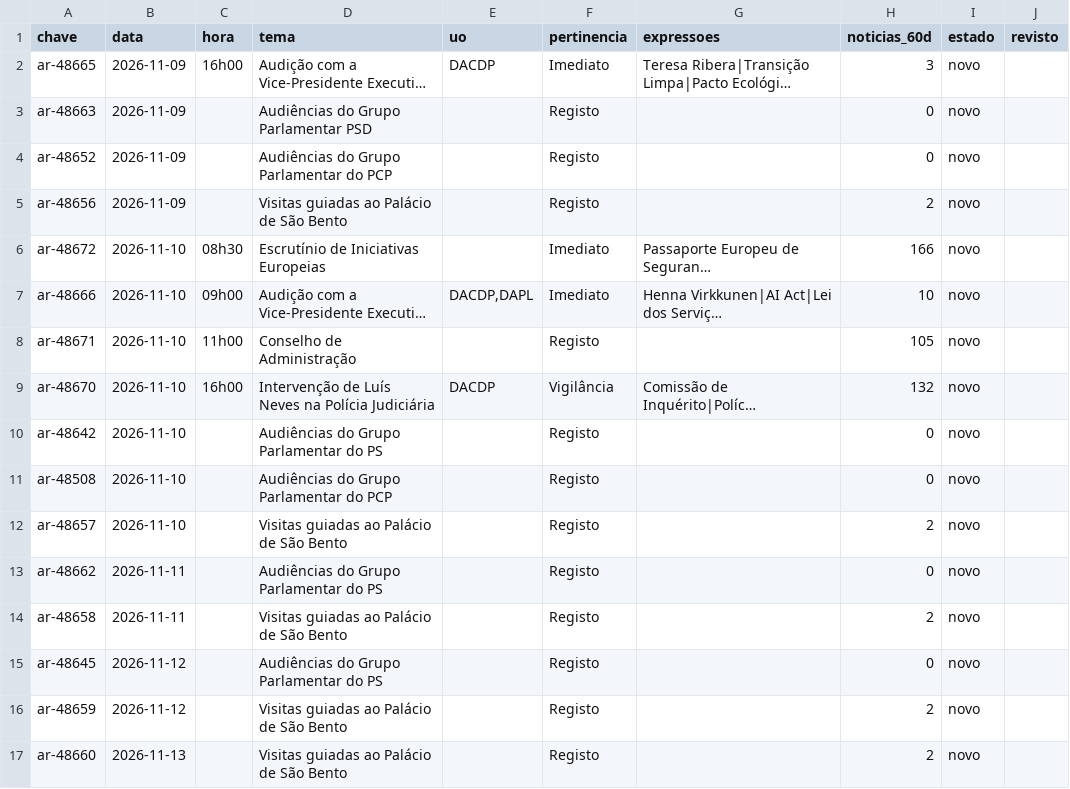
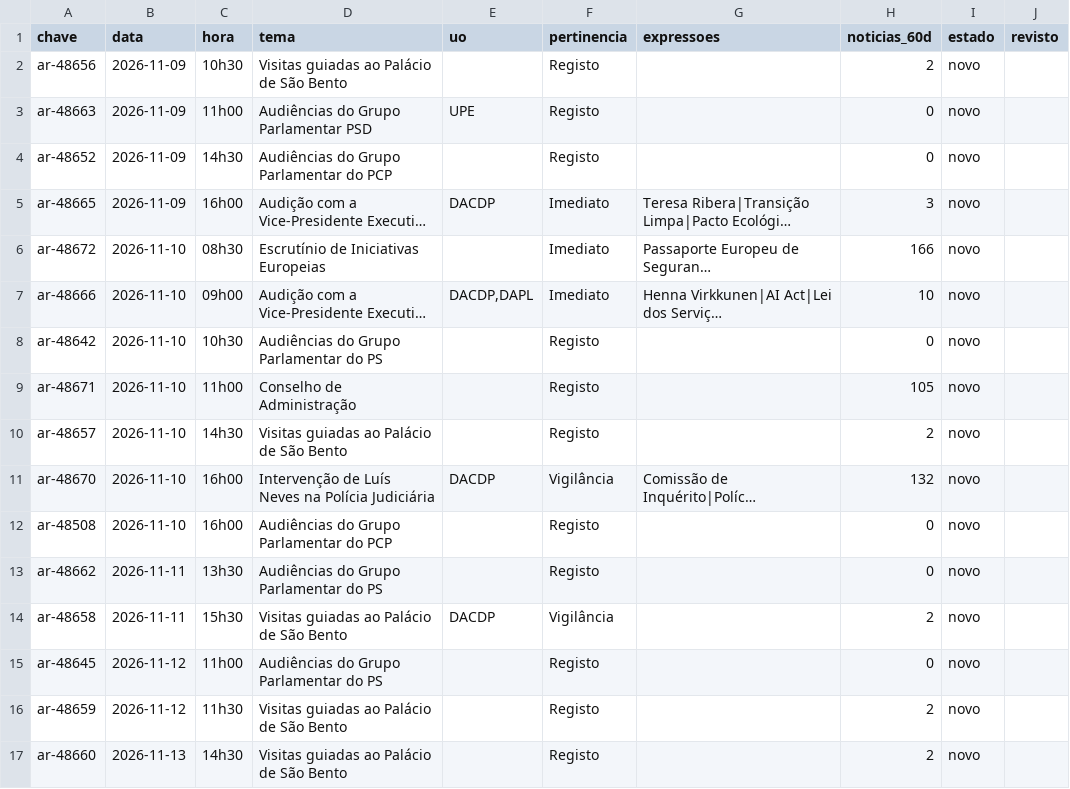
Before and after one commit to upe-sggov/ar-preview, a CSV file: dados/triagem_semana.csv, drawn as a sheet; long unchanged cells end in …; removed rows and columns are numbered as before the commit, all else as after; the diff names each change by its address in the sheet, - before the commit and + after, or states it on an @@ line.

```diff
--- a/dados/triagem_semana.csv
+++ b/dados/triagem_semana.csv
+row 2: ar-48656 | 2026-11-09 | 10h30 | Visitas guiadas ao Palácio de São Bento |  | Registo |  | 2 | novo
+row 3: ar-48663 | 2026-11-09 | 11h00 | Audiências do Grupo Parlamentar PSD | UPE | Registo |  | 0 | novo
+row 4: ar-48652 | 2026-11-09 | 14h30 | Audiências do Grupo Parlamentar do PCP |  | Registo |  | 0 | novo
-row 3: ar-48663 | 2026-11-09 |  | Audiências do Grupo Parlamentar PSD |  | Registo |  | 0 | novo
-row 4: ar-48652 | 2026-11-09 |  | Audiências do Grupo Parlamentar do PCP |  | Registo |  | 0 | novo
-row 5: ar-48656 | 2026-11-09 |  | Visitas guiadas ao Palácio de São Bento |  | Registo |  | 2 | novo
+row 8: ar-48642 | 2026-11-10 | 10h30 | Audiências do Grupo Parlamentar do PS |  | Registo |  | 0 | novo
+row 10: ar-48657 | 2026-11-10 | 14h30 | Visitas guiadas ao Palácio de São Bento |  | Registo |  | 2 | novo
-row 10: ar-48642 | 2026-11-10 |  | Audiências do Grupo Parlamentar do PS |  | Registo |  | 0 | novo
-C12 (hora): (empty)
+C12 (hora): 16h00
-row 12: ar-48657 | 2026-11-10 |  | Visitas guiadas ao Palácio de São Bento |  | Registo |  | 2 | novo
-C13 (hora): (empty)
+C13 (hora): 13h30
-C14 (hora): (empty)
+C14 (hora): 15h30
-E14 (uo): (empty)
+E14 (uo): DACDP
-F14 (pertinencia): Registo
+F14 (pertinencia): Vigilância
-C15 (hora): (empty)
+C15 (hora): 11h00
-C16 (hora): (empty)
+C16 (hora): 11h30
-C17 (hora): (empty)
+C17 (hora): 14h30
```
Also changed, not shown: 39 other files.
